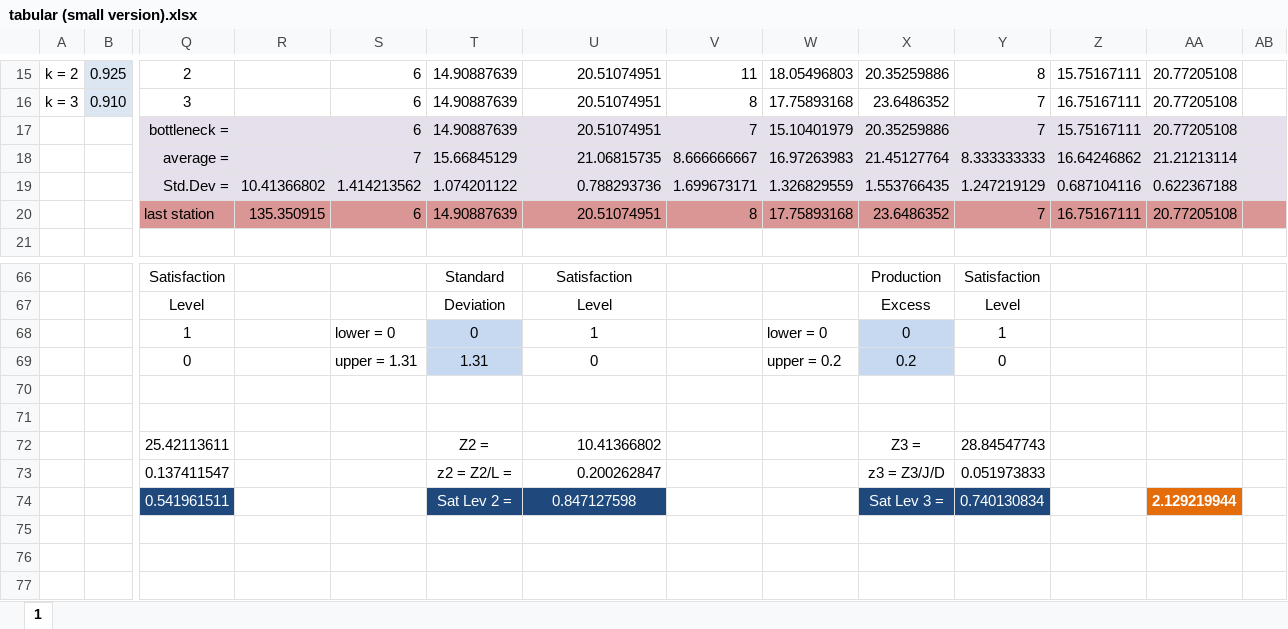
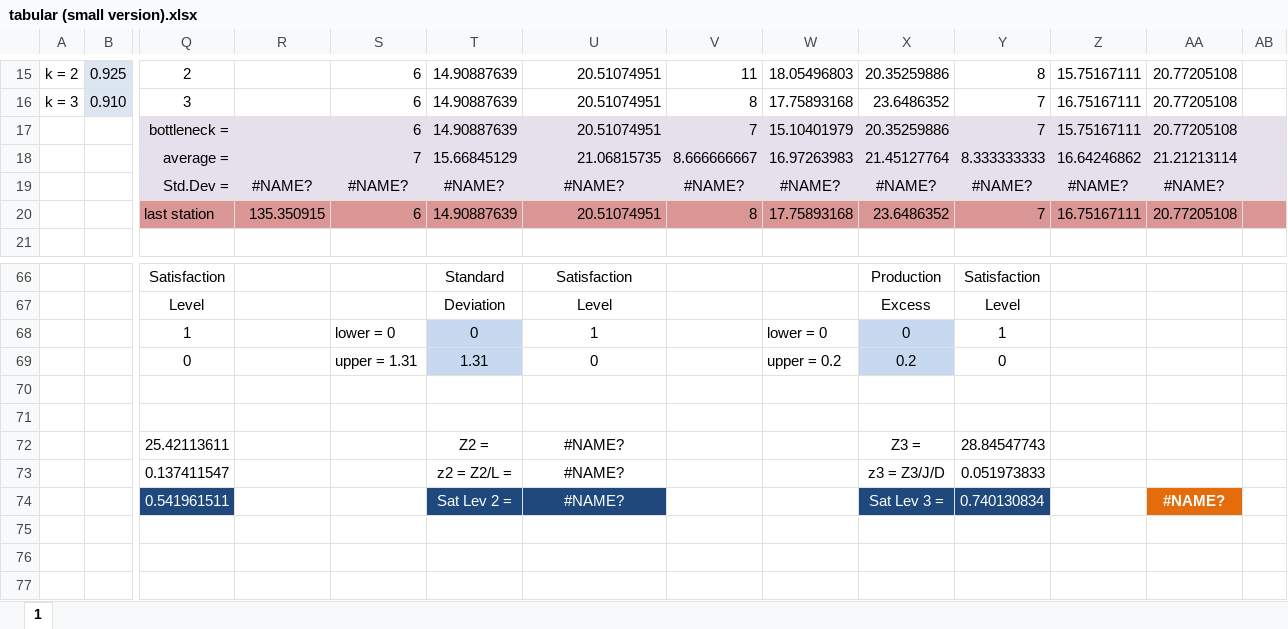
Before and after one commit to AntixK/WorkerAssignment, an Excel workbook: docs/tabular (small version).xlsx, sheet 1, drawn as a sheet; only a part is shown, gaps mark what is left out; values as stored, in another font and other column widths than the file's, no borders; charts and pictures not drawn; removed rows and columns are numbered as before the commit, all else as after; rows hold the shown columns only; the diff names each change by its address in the sheet, - before the commit and + after, or states it on an @@ line.

```diff
--- a/docs/tabular (small version).xlsx (sheet 1)
+++ b/docs/tabular (small version).xlsx (sheet 1)
-row 19:  |  | Std.Dev = | 10.41366802 | 1.414213562 | 1.074201122 | 0.788293736 | 1.699673171 | 1.326829559 | 1.553766435 | 1.247219129 | 0.687104116 | 0.622367188
+row 19:  |  | Std.Dev = | #NAME? | #NAME? | #NAME? | #NAME? | #NAME? | #NAME? | #NAME? | #NAME? | #NAME? | #NAME?
-U72: 10.41366802
+U72: #NAME?
-U72:U73 alignment: right
+U72:U73 alignment: center
-U73: 0.200262847
+U73: #NAME?
-U74: 0.847127598
+U74: #NAME?
-AA74: 2.129219944
+AA74: #NAME?
```
Also changed, not shown: charts or pictures, 51 other files.
